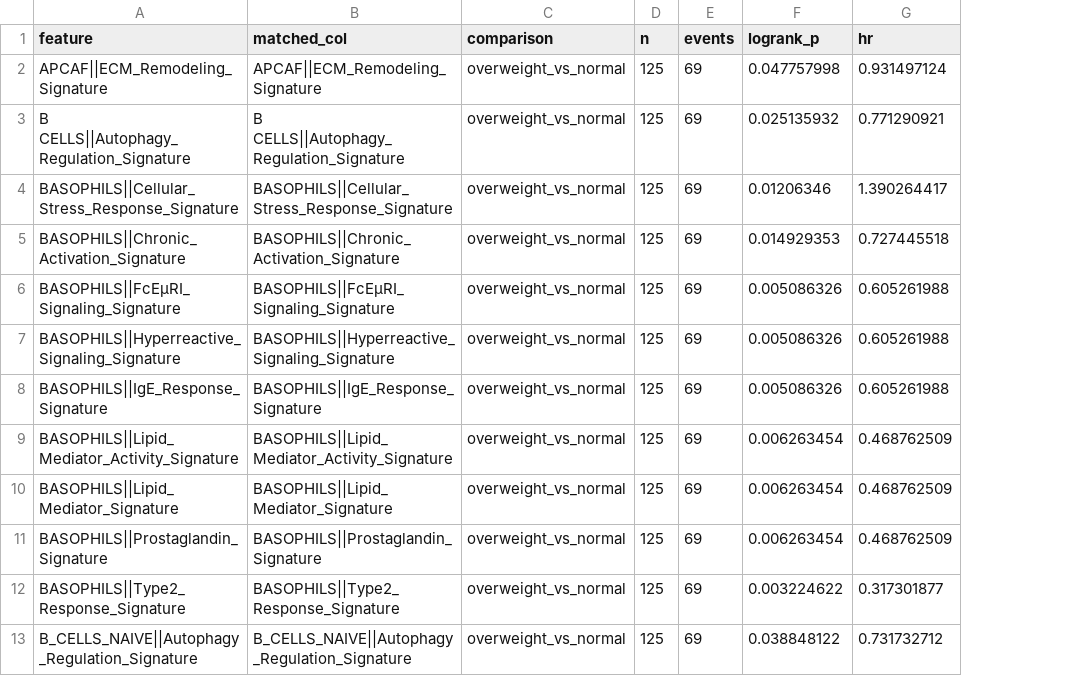
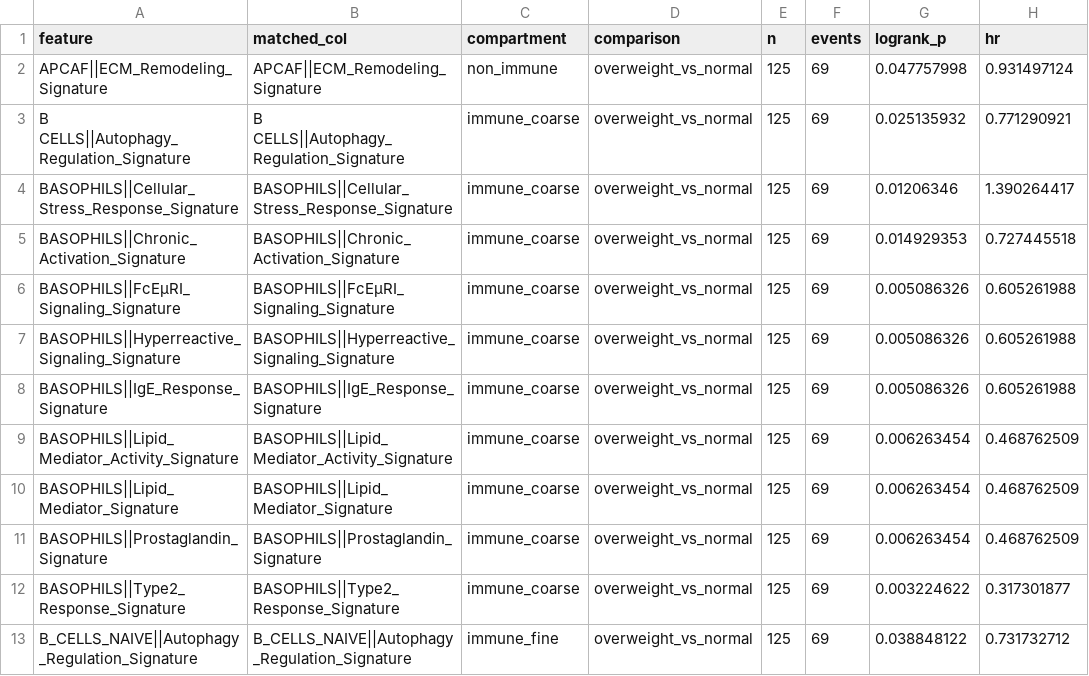
Before and after one commit to arunviswanathan91/cell-analysis-viewer, a CSV file: data/survival/significant_features.csv, drawn as a sheet; only a part is shown; the diff names each change by its address in the sheet, - before the commit and + after, or states it on an @@ line.

Commit message:
Update significant_features.csv

```diff
--- a/data/survival/significant_features.csv
+++ b/data/survival/significant_features.csv
+column C (compartment), rows 2-13: non_immune | immune_coarse | immune_coarse | immune_coarse | immune_coarse | immune_coarse | immune_coarse | immune_coarse | immune_coarse | immune_coarse | immune_coarse | immune_fine
```
